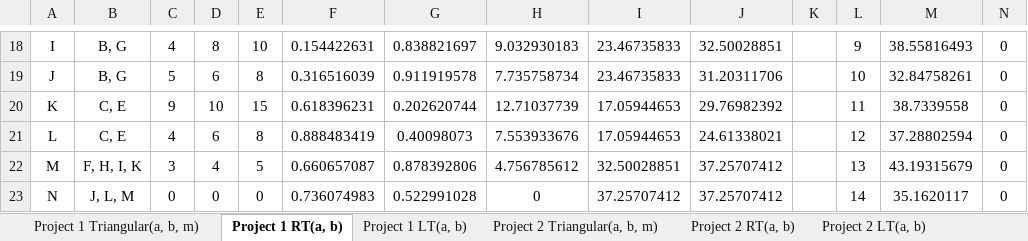
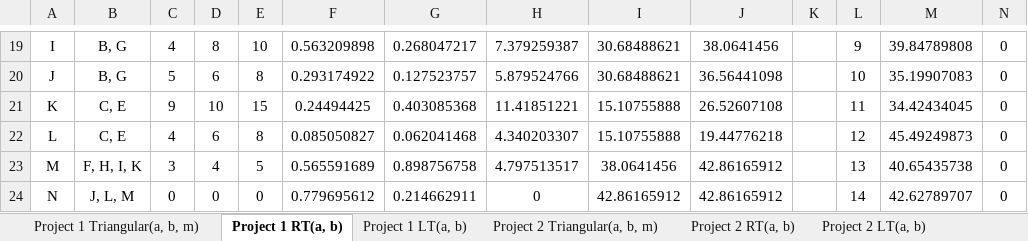
Before and after one commit to sabahcsxgawd/January-2024-CSE412-Simulation-and-Modeling-Sessional, an Excel workbook: Assignments/Offline 3/1905118.xlsx, sheet Project 1 RT(a, b), drawn as a sheet; only a part is shown, gaps mark what is left out; values as stored, in another font and other column widths than the file's, no borders; addresses are those after the commit; the diff covers the shown part only; the diff names each change by its address in the sheet, - before the commit and + after, or states it on an @@ line.

```diff
--- a/Assignments/Offline 3/1905118.xlsx (sheet Project 1 RT(a, b))
+++ b/Assignments/Offline 3/1905118.xlsx (sheet Project 1 RT(a, b))
-F19: 0.154422631
+F19: 0.563209898
-G19: 0.838821697
+G19: 0.268047217
-H19: 9.032930183
+H19: 7.379259387
-I19:I20: 23.46735833
+I19:I20: 30.68488621
-J19: 32.50028851
+J19: 38.0641456
-M19: 38.55816493
+M19: 39.84789808
-F20: 0.316516039
+F20: 0.293174922
-G20: 0.911919578
+G20: 0.127523757
-H20: 7.735758734
+H20: 5.879524766
-J20: 31.20311706
+J20: 36.56441098
-M20: 32.84758261
+M20: 35.19907083
-F21: 0.618396231
+F21: 0.24494425
-G21: 0.202620744
+G21: 0.403085368
-H21: 12.71037739
+H21: 11.41851221
-I21:I22: 17.05944653
+I21:I22: 15.10755888
-J21: 29.76982392
+J21: 26.52607108
-M21: 38.7339558
+M21: 34.42434045
-F22: 0.888483419
+F22: 0.085050827
-G22: 0.40098073
+G22: 0.062041468
-H22: 7.553933676
+H22: 4.340203307
-J22: 24.61338021
+J22: 19.44776218
-M22: 37.28802594
+M22: 45.49249873
-F23: 0.660657087
+F23: 0.565591689
-G23: 0.878392806
+G23: 0.898756758
-H23: 4.756785612
+H23: 4.797513517
-I23: 32.50028851
+I23: 38.0641456
-J23:J24: 37.25707412
+J23:J24: 42.86165912
-M23: 43.19315679
+M23: 40.65435738
-F24: 0.736074983
+F24: 0.779695612
-G24: 0.522991028
+G24: 0.214662911
-I24: 37.25707412
+I24: 42.86165912
-M24: 35.1620117
+M24: 42.62789707
```
Also changed, not shown: 1 added row, 1061 edited cells, cell formats and merged cells elsewhere in this sheet, sheet Project 1 Triangular(a, b, m), sheet Project 1 LT(a, b), sheet Project 2 LT(a, b), sheet Project 2 RT(a, b), sheet Project 2 Triangular(a, b, m), formulas that keep their value.
